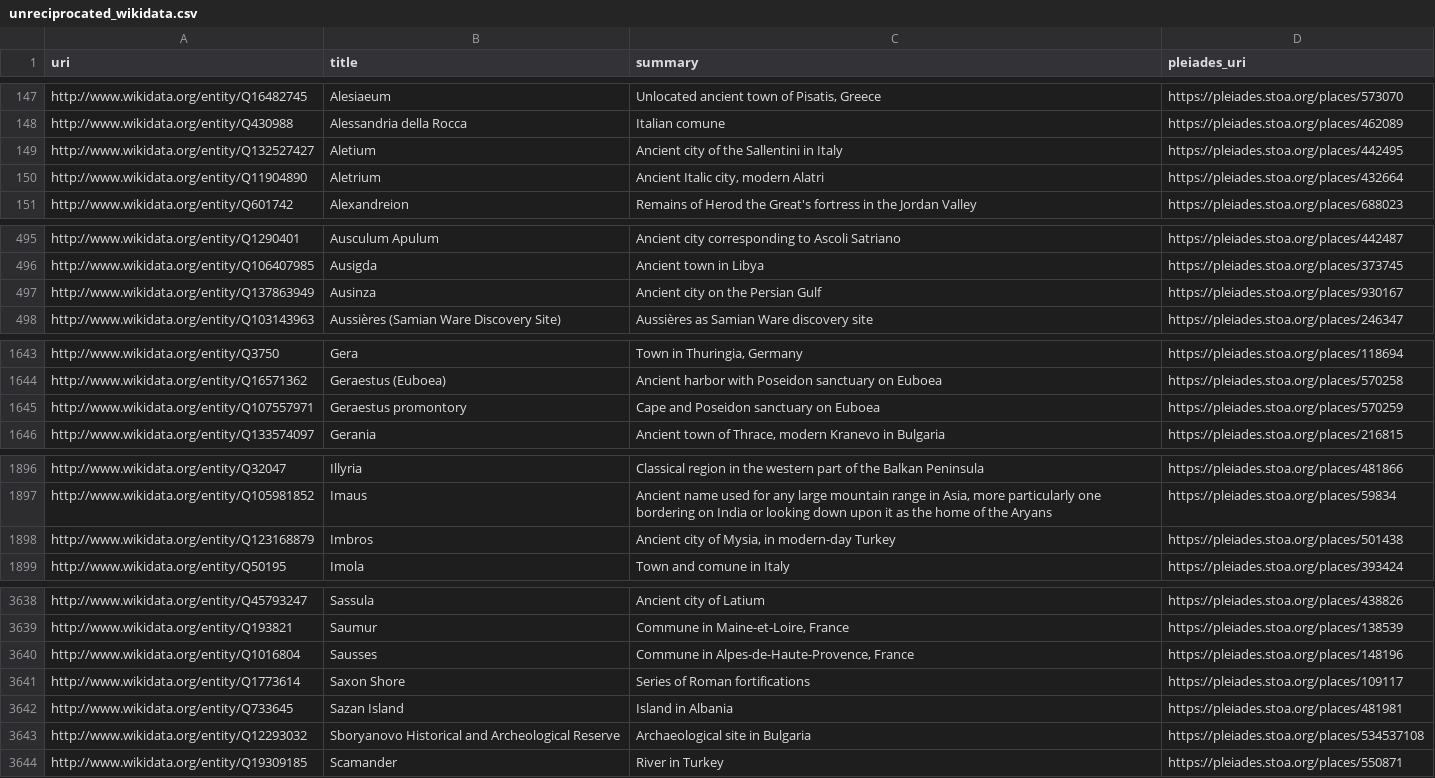
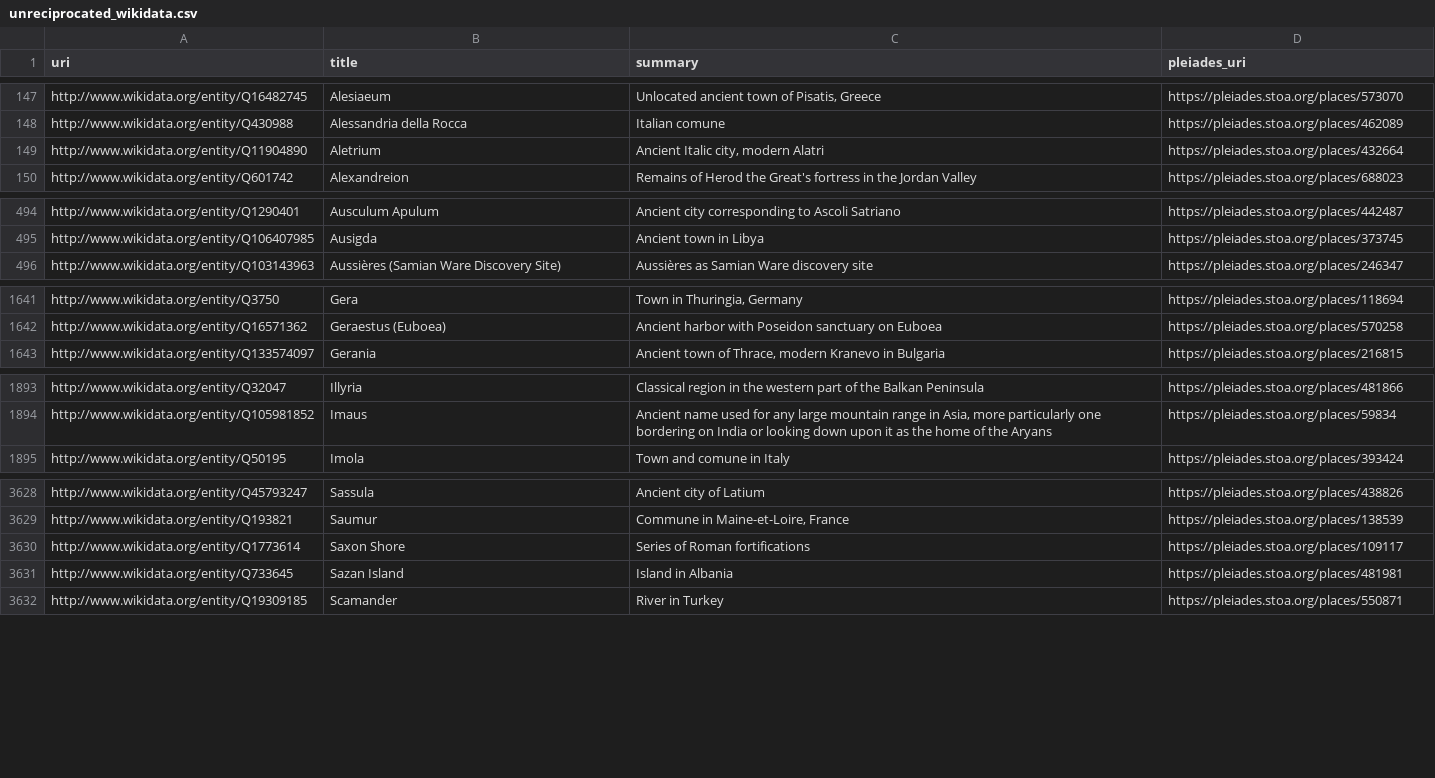
Before and after one commit to isawnyu/pleiades.datasets, a CSV file: data/sidebar/unreciprocated_wikidata.csv, drawn as a sheet; only a part is shown, gaps mark what is left out; the diff covers the shown part only; the diff names each change by its address in the sheet, - before the commit and + after, or states it on an @@ line.

Commit message:
updated pleiades sidebar: There are 37,931 Pleiades matches across all 19 datasets (cflago, classical_temples, edhgeo, itinere, manto, nomisma, p_lod, paths_atlas, topostext, whg_bregel_atlas, whg_gethin_monasteries, whg_lehning_periplus, whg_obert_crete_violence, whg_piel_swahili_coast, whg_piel_theophanes_bulgaria, whg_russell_quarries, whg_unesco_whs_eurasia, whg_walda_hgl, wikidata). 16,726 of these are reciprocated by Pleiades. 22,164 unique Pleiades places are referenced.

```diff
--- a/data/sidebar/unreciprocated_wikidata.csv
+++ b/data/sidebar/unreciprocated_wikidata.csv
-row 149: http://www.wikidata.org/entity/Q132527427 | Aletium | Ancient city of the Sallentini in Italy | https://pleiades.stoa.org/places/442495
-row 497: http://www.wikidata.org/entity/Q137863949 | Ausinza | Ancient city on the Persian Gulf | https://pleiades.stoa.org/places/930167
-row 1645: http://www.wikidata.org/entity/Q107557971 | Geraestus promontory | Cape and Poseidon sanctuary on Euboea | https://pleiades.stoa.org/places/570259
-row 1898: http://www.wikidata.org/entity/Q123168879 | Imbros | Ancient city of Mysia, in modern-day Turkey | https://pleiades.stoa.org/places/501438
-row 3640: http://www.wikidata.org/entity/Q1016804 | Sausses | Commune in Alpes-de-Haute-Provence, France | https://pleiades.stoa.org/places/148196
-row 3643: http://www.wikidata.org/entity/Q12293032 | Sboryanovo Historical and Archeological Reserve | Archaeological site in Bulgaria | https://pleiades.stoa.org/places/534537108
```
Also changed, not shown: 8 removed rows elsewhere in this file, data/sidebar/unreciprocated_manto.csv, data/sidebar/unreciprocated_nomisma.csv, 41 other files.
